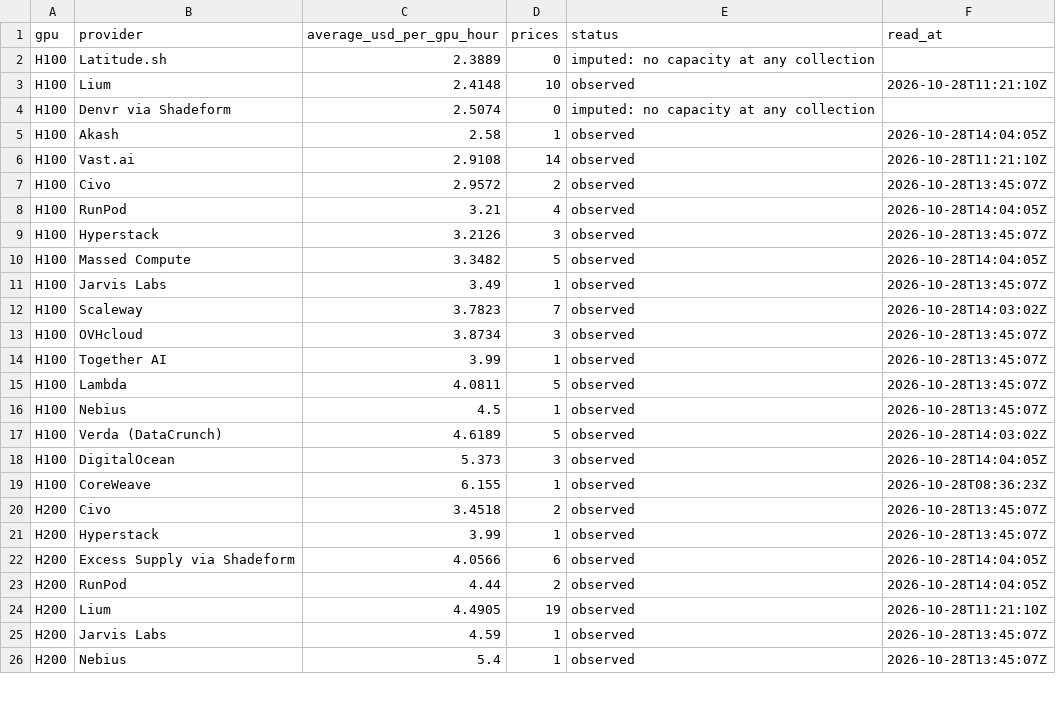
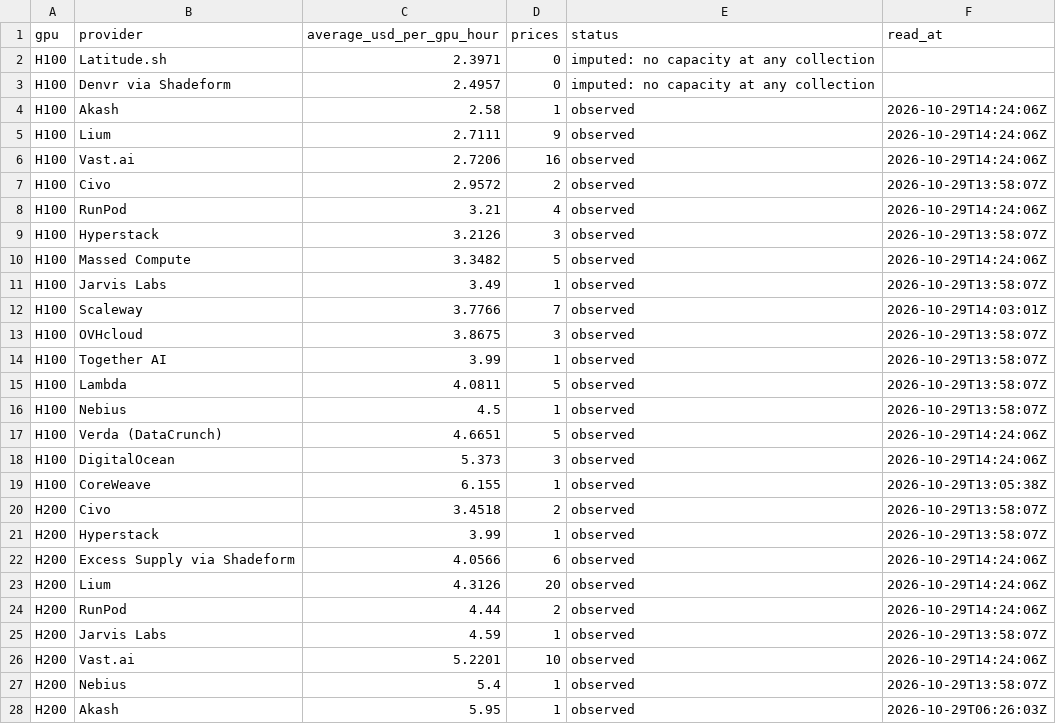
Before and after one commit to renshuBTC/compute-screener, a CSV file: data/gpu_providers_latest.csv, drawn as a sheet; only a part is shown; the diff covers the shown part only.

```diff
--- a/data/gpu_providers_latest.csv
+++ b/data/gpu_providers_latest.csv
@@ -1,26 +1,28 @@
 gpu,provider,average_usd_per_gpu_hour,prices,status,read_at
-H100,Latitude.sh,2.3889,0,imputed: no capacity at any collection,
-H100,Lium,2.4148,10,observed,2026-10-28T11:21:10Z
-H100,Denvr via Shadeform,2.5074,0,imputed: no capacity at any collection,
-H100,Akash,2.58,1,observed,2026-10-28T14:04:05Z
-H100,Vast.ai,2.9108,14,observed,2026-10-28T11:21:10Z
-H100,Civo,2.9572,2,observed,2026-10-28T13:45:07Z
-H100,RunPod,3.21,4,observed,2026-10-28T14:04:05Z
-H100,Hyperstack,3.2126,3,observed,2026-10-28T13:45:07Z
-H100,Massed Compute,3.3482,5,observed,2026-10-28T14:04:05Z
-H100,Jarvis Labs,3.49,1,observed,2026-10-28T13:45:07Z
-H100,Scaleway,3.7823,7,observed,2026-10-28T14:03:02Z
-H100,OVHcloud,3.8734,3,observed,2026-10-28T13:45:07Z
-H100,Together AI,3.99,1,observed,2026-10-28T13:45:07Z
-H100,Lambda,4.0811,5,observed,2026-10-28T13:45:07Z
-H100,Nebius,4.5,1,observed,2026-10-28T13:45:07Z
-H100,Verda (DataCrunch),4.6189,5,observed,2026-10-28T14:03:02Z
-H100,DigitalOcean,5.373,3,observed,2026-10-28T14:04:05Z
-H100,CoreWeave,6.155,1,observed,2026-10-28T08:36:23Z
-H200,Civo,3.4518,2,observed,2026-10-28T13:45:07Z
-H200,Hyperstack,3.99,1,observed,2026-10-28T13:45:07Z
-H200,Excess Supply via Shadeform,4.0566,6,observed,2026-10-28T14:04:05Z
-H200,RunPod,4.44,2,observed,2026-10-28T14:04:05Z
-H200,Lium,4.4905,19,observed,2026-10-28T11:21:10Z
-H200,Jarvis Labs,4.59,1,observed,2026-10-28T13:45:07Z
-H200,Nebius,5.4,1,observed,2026-10-28T13:45:07Z
+H100,Latitude.sh,2.3971,0,imputed: no capacity at any collection,
+H100,Denvr via Shadeform,2.4957,0,imputed: no capacity at any collection,
+H100,Akash,2.58,1,observed,2026-10-29T14:24:06Z
+H100,Lium,2.7111,9,observed,2026-10-29T14:24:06Z
+H100,Vast.ai,2.7206,16,observed,2026-10-29T14:24:06Z
+H100,Civo,2.9572,2,observed,2026-10-29T13:58:07Z
+H100,RunPod,3.21,4,observed,2026-10-29T14:24:06Z
+H100,Hyperstack,3.2126,3,observed,2026-10-29T13:58:07Z
+H100,Massed Compute,3.3482,5,observed,2026-10-29T14:24:06Z
+H100,Jarvis Labs,3.49,1,observed,2026-10-29T13:58:07Z
+H100,Scaleway,3.7766,7,observed,2026-10-29T14:03:01Z
+H100,OVHcloud,3.8675,3,observed,2026-10-29T13:58:07Z
+H100,Together AI,3.99,1,observed,2026-10-29T13:58:07Z
+H100,Lambda,4.0811,5,observed,2026-10-29T13:58:07Z
+H100,Nebius,4.5,1,observed,2026-10-29T13:58:07Z
+H100,Verda (DataCrunch),4.6651,5,observed,2026-10-29T14:24:06Z
+H100,DigitalOcean,5.373,3,observed,2026-10-29T14:24:06Z
+H100,CoreWeave,6.155,1,observed,2026-10-29T13:05:38Z
+H200,Civo,3.4518,2,observed,2026-10-29T13:58:07Z
+H200,Hyperstack,3.99,1,observed,2026-10-29T13:58:07Z
+H200,Excess Supply via Shadeform,4.0566,6,observed,2026-10-29T14:24:06Z
+H200,Lium,4.3126,20,observed,2026-10-29T14:24:06Z
+H200,RunPod,4.44,2,observed,2026-10-29T14:24:06Z
+H200,Jarvis Labs,4.59,1,observed,2026-10-29T13:58:07Z
+H200,Vast.ai,5.2201,10,observed,2026-10-29T14:24:06Z
+H200,Nebius,5.4,1,observed,2026-10-29T13:58:07Z
+H200,Akash,5.95,1,observed,2026-10-29T06:26:03Z
```
Also changed, not shown: 5 added rows, 4 removed rows and 53 edited cells elsewhere in this file, data/gpu_index_daily.csv, data/token_index_daily.csv, 3 other files.
